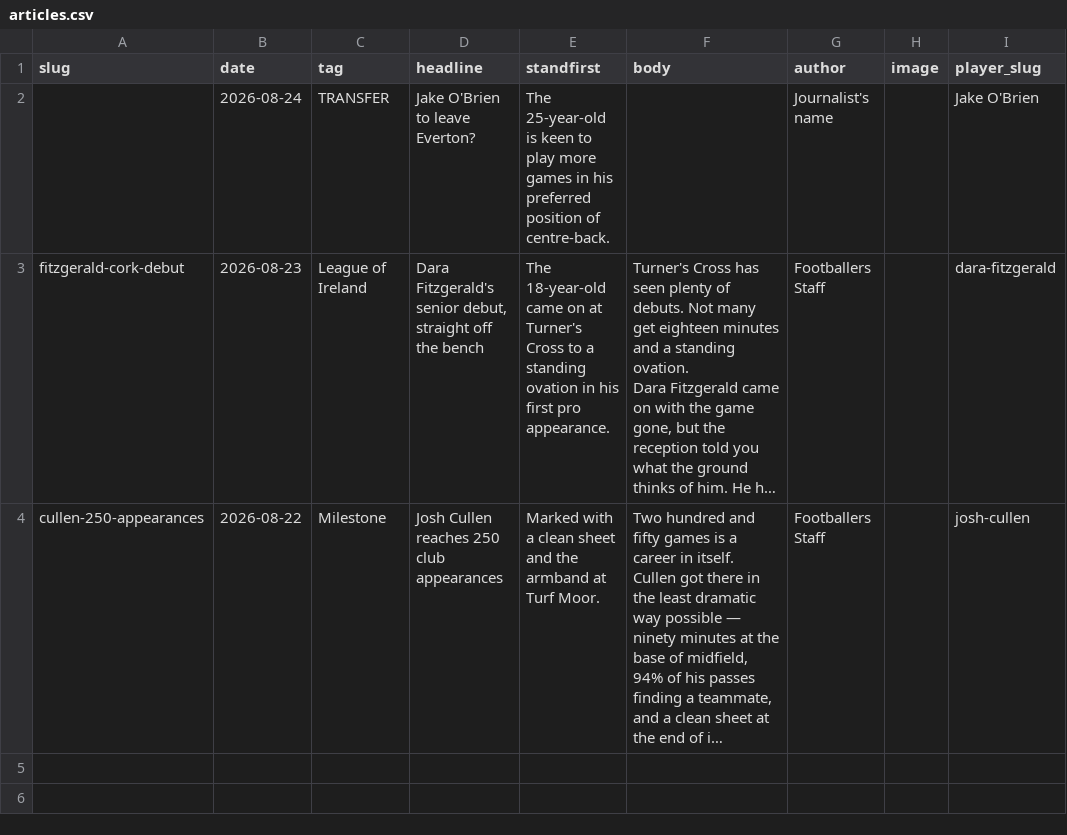
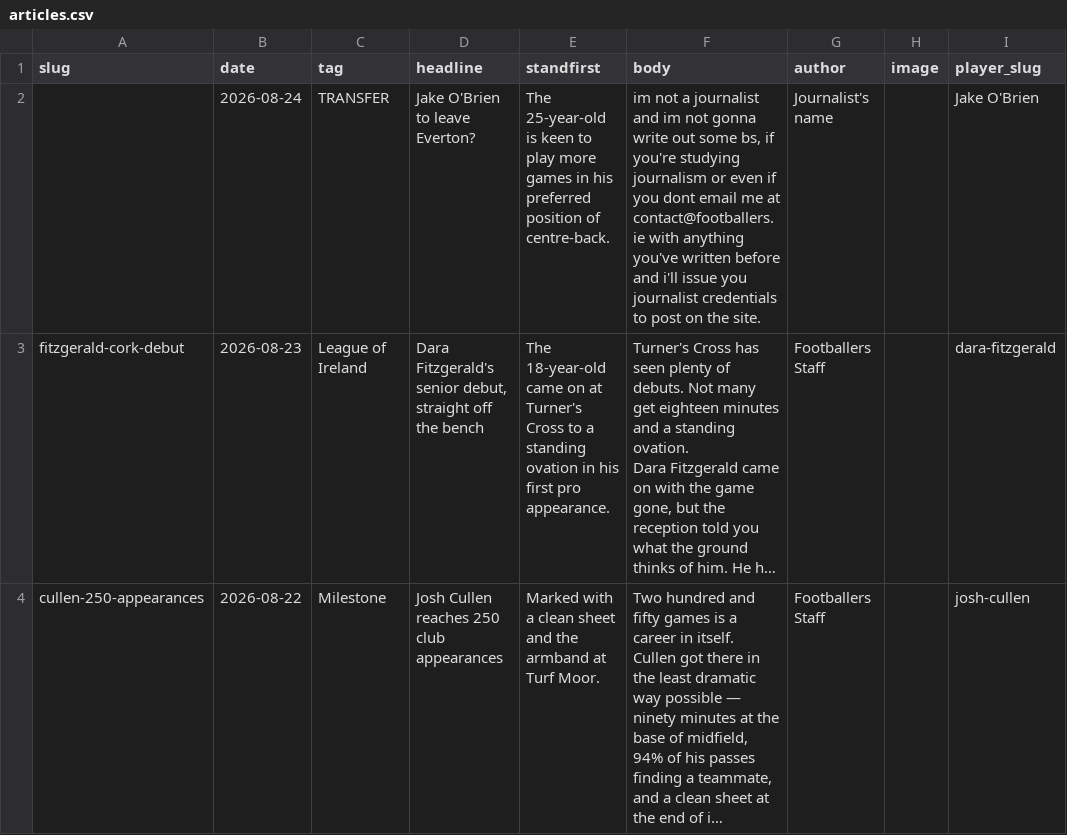
Before and after one commit to JustPatrickG/footballers.ie, a CSV file: data/manual/articles.csv, drawn as a sheet; long unchanged cells end in …; the diff names each change by its address in the sheet, - before the commit and + after, or states it on an @@ line.

Commit message:
Update data/manual/articles.csv via admin

```diff
--- a/data/manual/articles.csv
+++ b/data/manual/articles.csv
-F2 (body): (empty)
+F2 (body): im not a journalist and im not gonna write out some bs, if you're studying journalism or even if you dont email me at contact@footballers.ie with anything you've written before and i'll issue you journalist credentials to post on the site.
```
